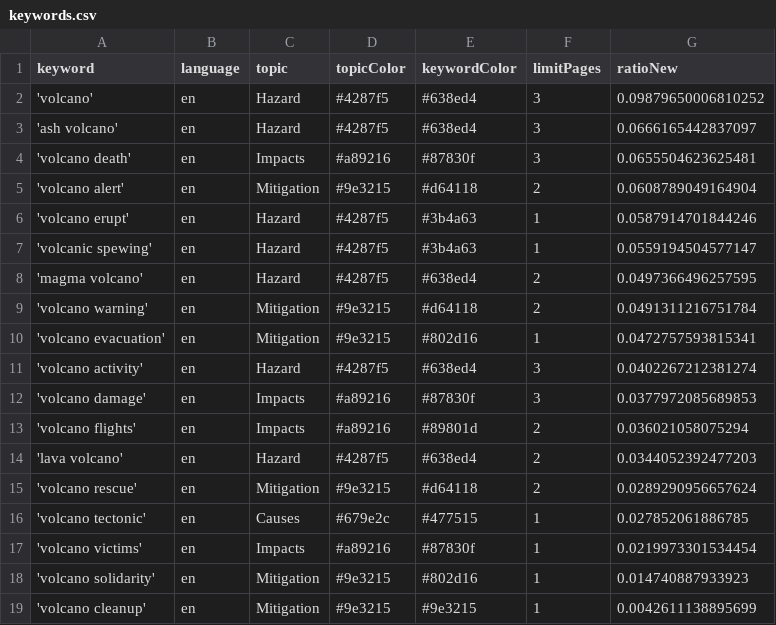
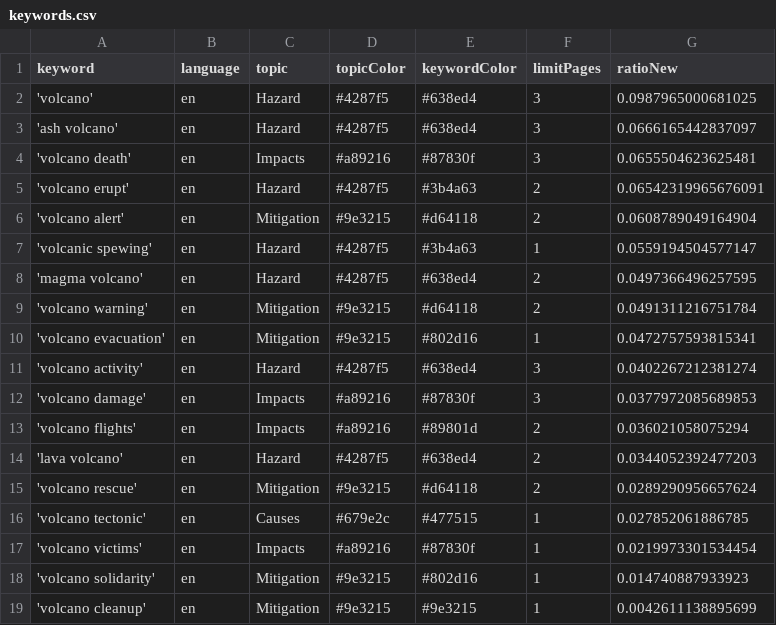
Before and after one commit to paulski99-news/volcanoIsComing, a CSV file: keywords.csv, drawn as a sheet.

```diff
--- a/keywords.csv
+++ b/keywords.csv
@@ -1,7 +1,7 @@
 keyword,language,topic,topicColor,keywordColor,limitPages,ratioNew
-'volcano',en,Hazard,#4287f5,#638ed4,3,0.09879650006810252
+'volcano',en,Hazard,#4287f5,#638ed4,3,0.0987965000681025
 'ash volcano',en,Hazard,#4287f5,#638ed4,3,0.0666165442837097
 'volcano death',en,Impacts,#a89216,#87830f,3,0.0655504623625481
+'volcano erupt',en,Hazard,#4287f5,#3b4a63,2,0.06542319965676091
 'volcano alert',en,Mitigation,#9e3215,#d64118,2,0.0608789049164904
-'volcano erupt',en,Hazard,#4287f5,#3b4a63,1,0.0587914701844246
 'volcanic spewing',en,Hazard,#4287f5,#3b4a63,1,0.0559194504577147
```
Also changed, not shown: csv/news_2026_08.csv, csv/news_2026_09.csv.
